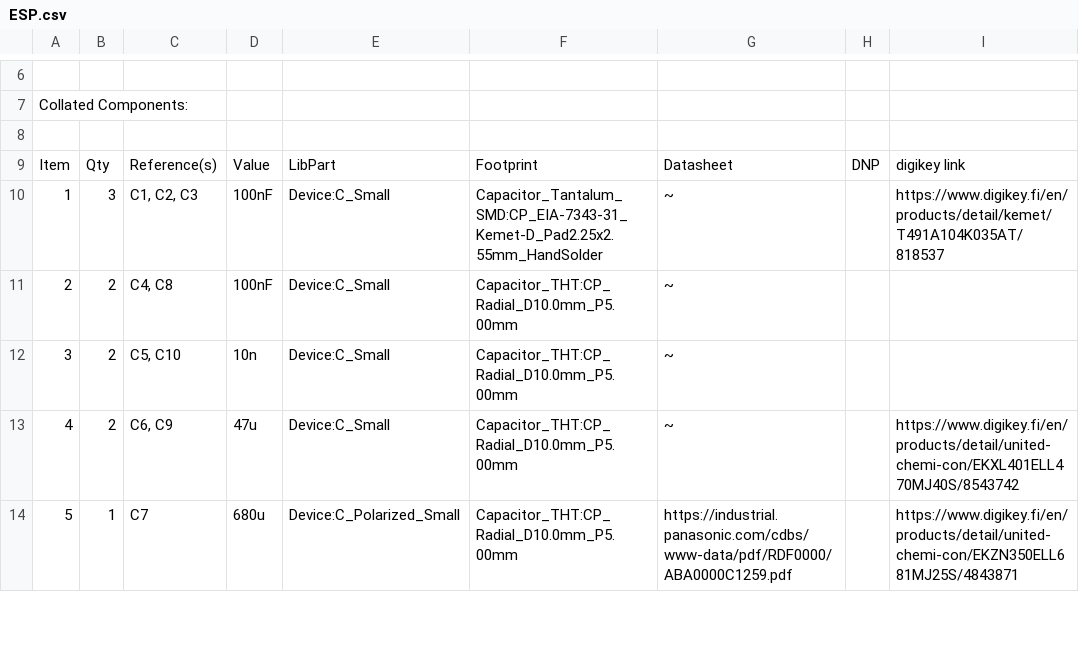
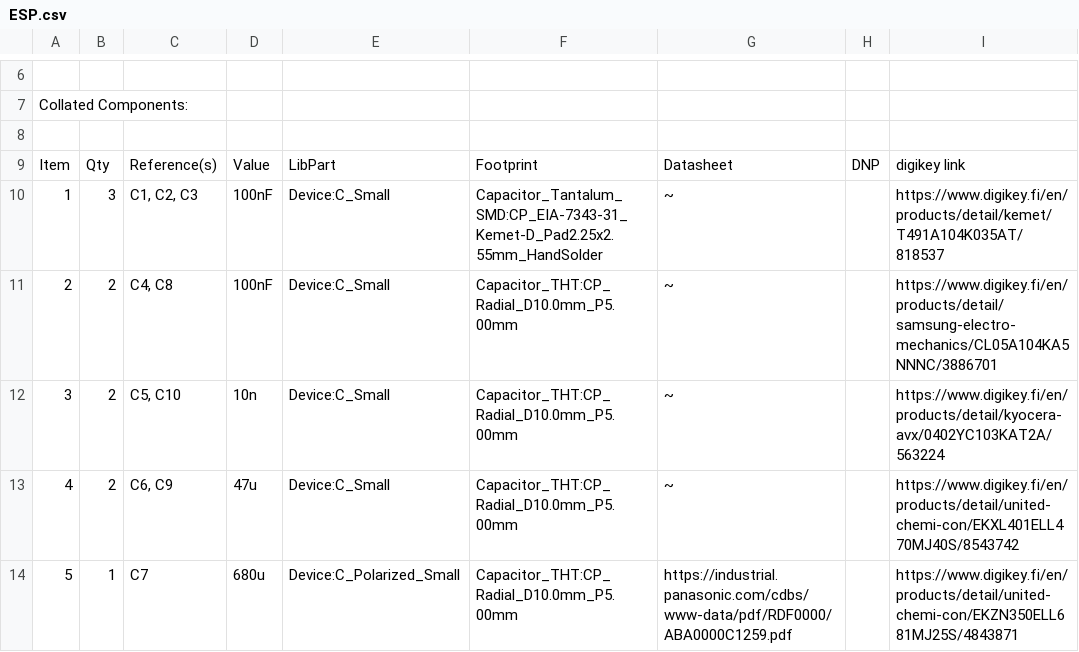
Before and after one commit to FKLM-ESP/Vacuum-Cleaner-Robot-ESP, a CSV file: Schematics/ESP/ESP.csv, drawn as a sheet; only a part is shown, gaps mark what is left out.

Commit message:
Added stuff to BOM

```diff
--- a/Schematics/ESP/ESP.csv
+++ b/Schematics/ESP/ESP.csv
@@ -10,4 +10,4 @@ Item,Qty,Reference(s),Value,LibPart,Footprint,Datasheet,DNP,digikey link
 1,3,"C1, C2, C3",100nF,Device:C_Small,Capacitor_Tantalum_SMD:CP_EIA-7343-31_Kemet-D_Pad2.25x2.55mm_HandSolder,~,,https://www.digikey.fi/en/products/detail/kemet/T491A104K035AT/818537
-2,2,"C4, C8",100nF,Device:C_Small,Capacitor_THT:CP_Radial_D10.0mm_P5.00mm,~,,
-3,2,"C5, C10",10n,Device:C_Small,Capacitor_THT:CP_Radial_D10.0mm_P5.00mm,~,,
+2,2,"C4, C8",100nF,Device:C_Small,Capacitor_THT:CP_Radial_D10.0mm_P5.00mm,~,,https://www.digikey.fi/en/products/detail/samsung-electro-mechanics/CL05A104KA5NNNC/3886701
+3,2,"C5, C10",10n,Device:C_Small,Capacitor_THT:CP_Radial_D10.0mm_P5.00mm,~,,https://www.digikey.fi/en/products/detail/kyocera-avx/0402YC103KAT2A/563224
 4,2,"C6, C9",47u,Device:C_Small,Capacitor_THT:CP_Radial_D10.0mm_P5.00mm,~,,https://www.digikey.fi/en/products/detail/united-chemi-con/EKXL401ELL470MJ40S/8543742
```
